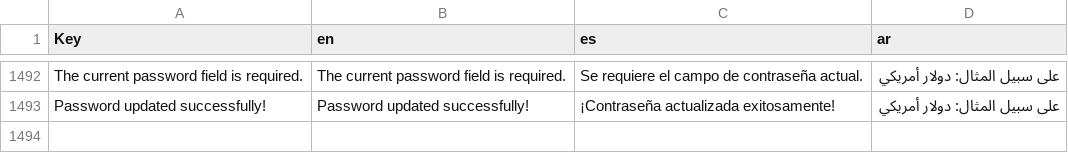
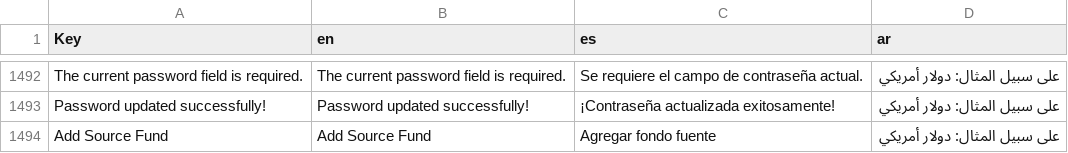
Before and after one commit to Amir2417/xr, a CSV file: public/backend/files/language/language-2024-03-05.csv, drawn as a sheet; only a part is shown, gaps mark what is left out.

```diff
--- a/public/backend/files/language/language-2024-03-05.csv
+++ b/public/backend/files/language/language-2024-03-05.csv
@@ -1497 +1497,2 @@ The current password field is required.,The current password field is required.,
 Password updated successfully!,Password updated successfully!,¡Contraseña actualizada exitosamente!,على سبيل المثال: دولار أمريكي
+Add Source Fund,Add Source Fund,Agregar fondo fuente,على سبيل المثال: دولار أمريكي
```
Also changed, not shown: 5 other files.
